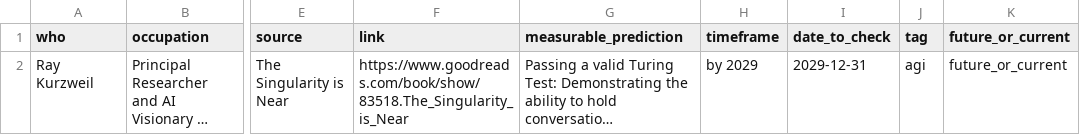
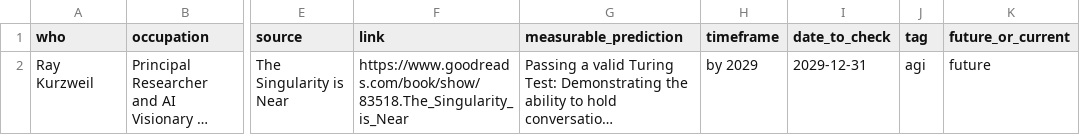
Before and after one commit to horvgbor/predictaifuture, a CSV file: data/data.csv, drawn as a sheet; only a part is shown, gaps mark what is left out; long unchanged cells end in …; the diff names each change by its address in the sheet, - before the commit and + after, or states it on an @@ line.

```diff
--- a/data/data.csv
+++ b/data/data.csv
-K2 (future_or_current): future_or_current
+K2 (future_or_current): future
```
Also changed, not shown: 2 other files.
